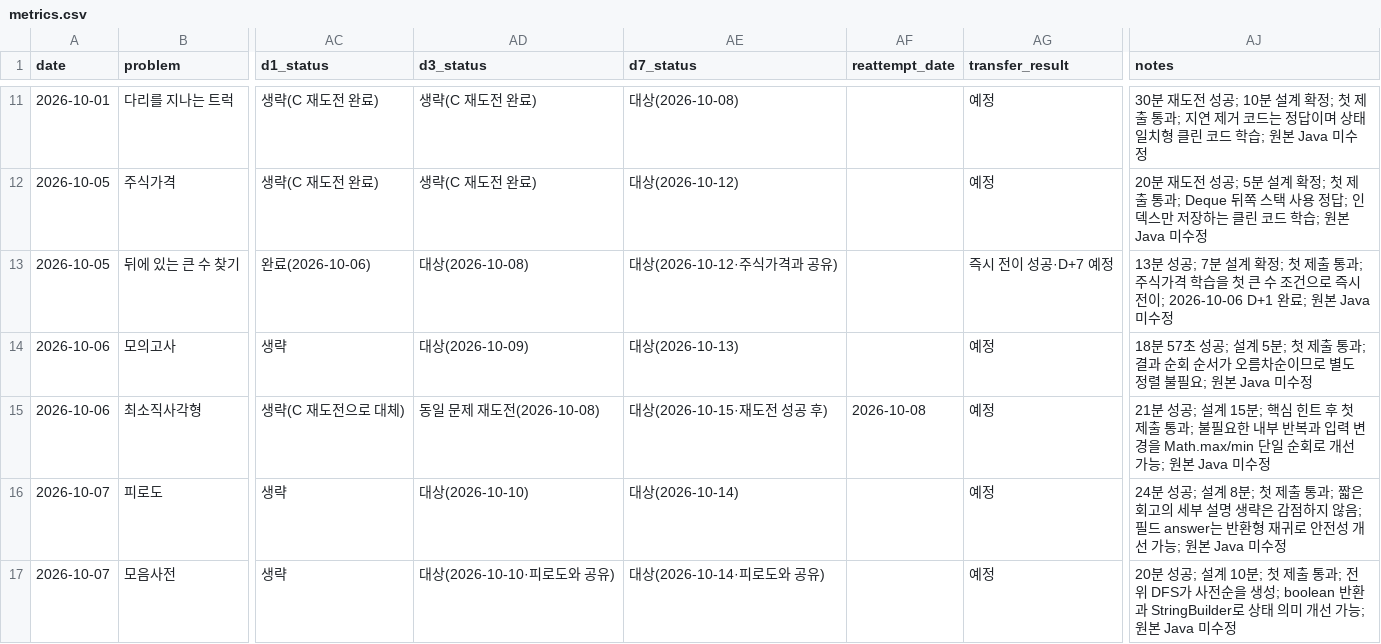
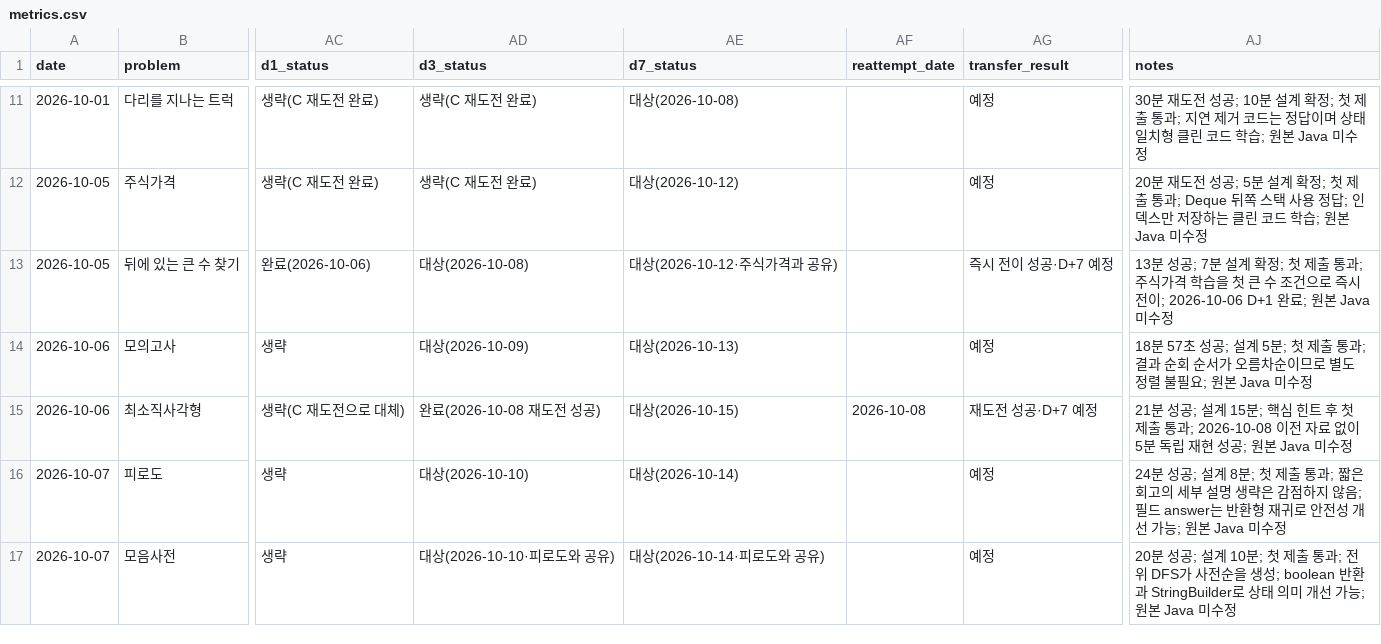
Before and after one commit to Chocoding1/Algorithm, a CSV file: algorithm-study/metrics.csv, drawn as a sheet; only a part is shown, gaps mark what is left out; the diff covers the shown part only; the diff names each change by its address in the sheet, - before the commit and + after, or states it on an @@ line.

```diff
--- a/algorithm-study/metrics.csv
+++ b/algorithm-study/metrics.csv
-AD15 (d3_status): 동일 문제 재도전(2026-10-08)
+AD15 (d3_status): 완료(2026-10-08 재도전 성공)
-AE15 (d7_status): 대상(2026-10-15·재도전 성공 후)
+AE15 (d7_status): 대상(2026-10-15)
-AG15 (transfer_result): 예정
+AG15 (transfer_result): 재도전 성공·D+7 예정
-AJ15 (notes): …통과; 불필요한 내부 반복과 입력 변경을 Math.max/min 단일 순회로 개선 가능; 원본…
+AJ15 (notes): …통과; 2026-10-08 이전 자료 없이 5분 독립 재현 성공; 원본…
```
Also changed, not shown: 1 added row elsewhere in this file, algorithm-study/sql-metrics.csv, 15 other files.
